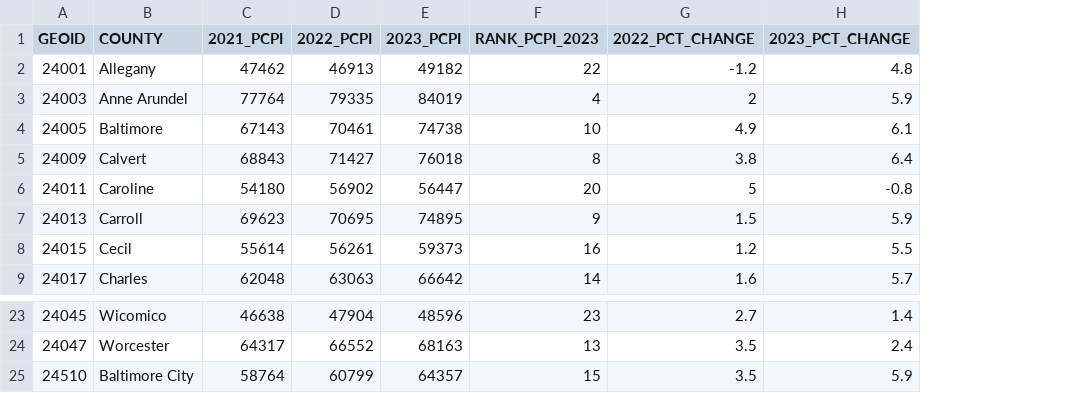
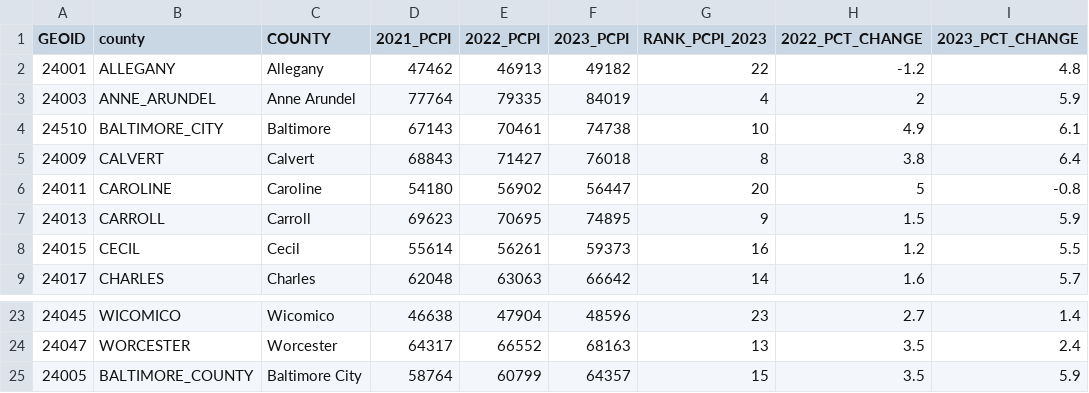
Before and after one commit to rachmccrea/jour405_spring25, a CSV file: project/income.csv, drawn as a sheet; only a part is shown, gaps mark what is left out; the diff names each change by its address in the sheet, - before the commit and + after, or states it on an @@ line.

```diff
--- a/project/income.csv
+++ b/project/income.csv
+column B (county), rows 2-9: ALLEGANY | ANNE_ARUNDEL | BALTIMORE_CITY | CALVERT | CAROLINE | CARROLL | CECIL | CHARLES; rows 23-25: WICOMICO | WORCESTER | BALTIMORE_COUNTY
-A4 (GEOID): 24005
+A4 (GEOID): 24510
-A25 (GEOID): 24510
+A25 (GEOID): 24005
```
Also changed, not shown: project/joined_all.csv, project/joined_hospital_income.csv, 3 other files.
